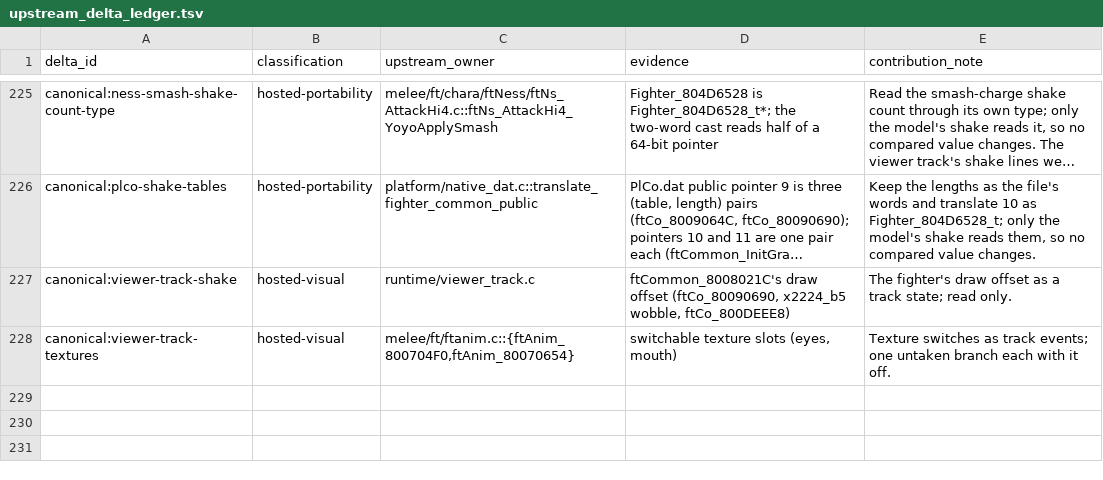
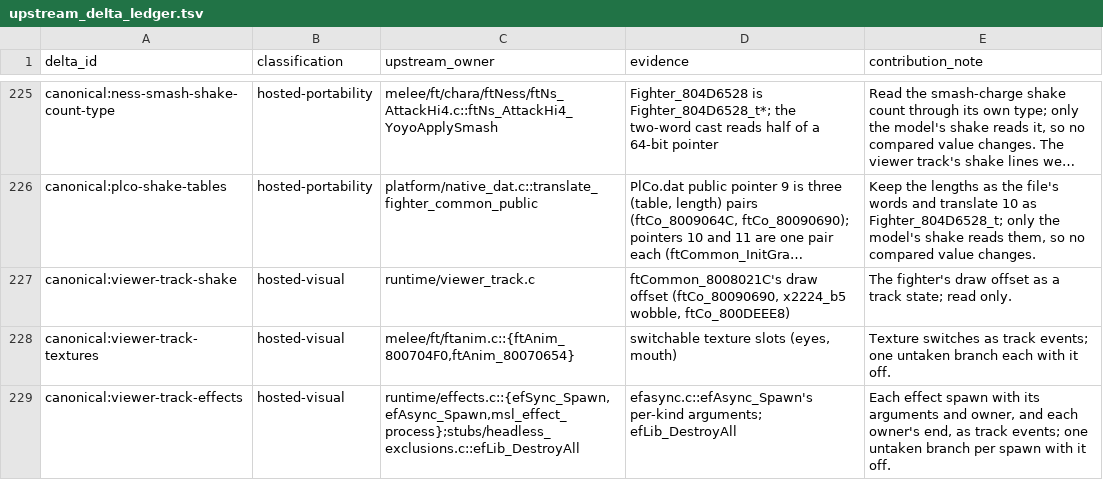
Before and after one commit to briandle00/melee-sim-light, a TSV file: src/upstream_delta_ledger.tsv, drawn as a sheet; only a part is shown, gaps mark what is left out; long unchanged cells end in …; the diff names each change by its address in the sheet, - before the commit and + after, or states it on an @@ line.

```diff
--- a/src/upstream_delta_ledger.tsv
+++ b/src/upstream_delta_ledger.tsv
+row 229: canonical:viewer-track-effects | hosted-visual | runtime/effects.c::{efSync_Spawn,efAsync_Spawn,msl_effect_process};stubs/headless_exclusions.c::efLib_DestroyAll | efasync.c::efAsync_Spawn's per-kind arguments; efLib_DestroyAll | Each effect spawn with its arguments and owner, and each owner's end, as track events; one untaken branch per spawn with it off.
```
Also changed, not shown: 6 other files.
